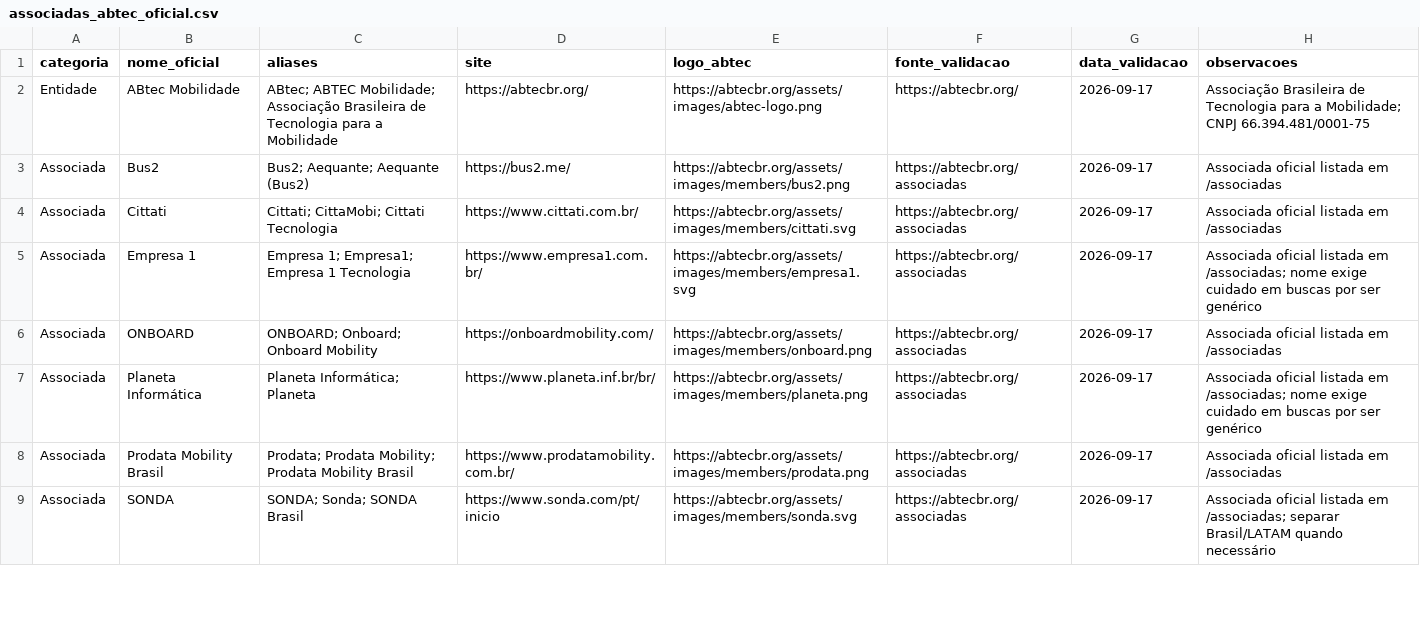
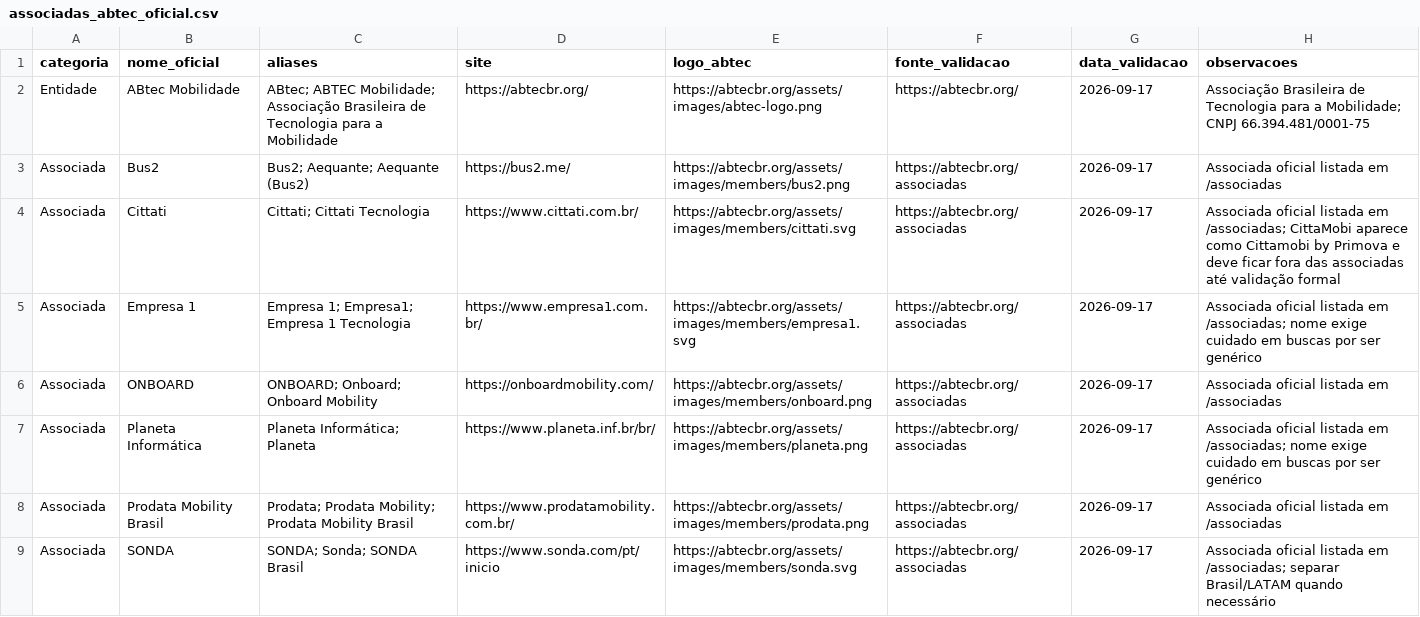
Before and after one commit to ImpactoRVcomunicacao/radar-abtec-mobilidade, a CSV file: fontes/associadas_abtec_oficial.csv, drawn as a sheet; only a part is shown.

```diff
--- a/fontes/associadas_abtec_oficial.csv
+++ b/fontes/associadas_abtec_oficial.csv
@@ -3,3 +3,3 @@ Entidade,ABtec Mobilidade,"ABtec; ABTEC Mobilidade; Associação Brasileira de T
 Associada,Bus2,"Bus2; Aequante; Aequante (Bus2)",https://bus2.me/,https://abtecbr.org/assets/images/members/bus2.png,https://abtecbr.org/associadas,2026-09-17,"Associada oficial listada em /associadas"
-Associada,Cittati,"Cittati; CittaMobi; Cittati Tecnologia",https://www.cittati.com.br/,https://abtecbr.org/assets/images/members/cittati.svg,https://abtecbr.org/associadas,2026-09-17,"Associada oficial listada em /associadas"
+Associada,Cittati,"Cittati; Cittati Tecnologia",https://www.cittati.com.br/,https://abtecbr.org/assets/images/members/cittati.svg,https://abtecbr.org/associadas,2026-09-17,"Associada oficial listada em /associadas; CittaMobi aparece como Cittamobi by Primova e deve ficar fora das associadas até validação formal"
 Associada,Empresa 1,"Empresa 1; Empresa1; Empresa 1 Tecnologia",https://www.empresa1.com.br/,https://abtecbr.org/assets/images/members/empresa1.svg,https://abtecbr.org/associadas,2026-09-17,"Associada oficial listada em /associadas; nome exige cuidado em buscas por ser genérico"
```
Also changed, not shown: 3 other files.
